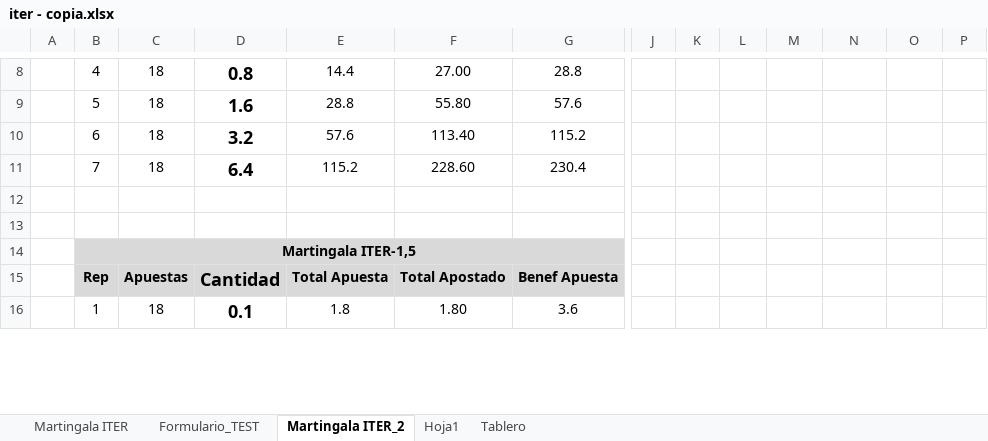
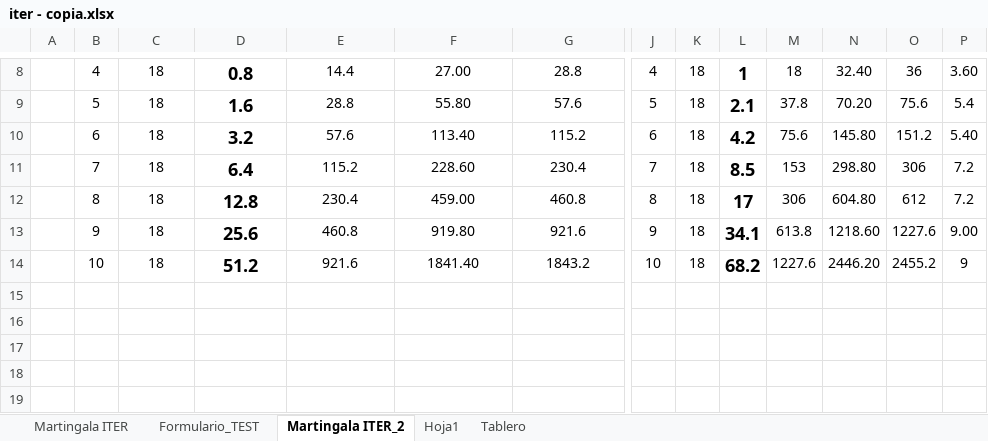
Before and after one commit to sergi-reus-code/rou_2021, an Excel workbook: temp/iter - copia.xlsx, sheet Martingala ITER_2, drawn as a sheet; only a part is shown, gaps mark what is left out; values as stored, in another font and other column widths than the file's, no borders; removed rows and columns are numbered as before the commit, all else as after; rows hold the shown columns only; the diff covers the shown part only; the diff names each change by its address in the sheet, - before the commit and + after, or states it on an @@ line.

```diff
--- a/temp/iter - copia.xlsx (sheet Martingala ITER_2)
+++ b/temp/iter - copia.xlsx (sheet Martingala ITER_2)
-J8: (empty)
+J8: 4
-K8:K11: (empty)
+K8:K11: 18
-L8: (empty)
+L8: 1
-M8: (empty)
+M8: 18
-N8: (empty)
+N8: 32.40
-O8: (empty)
+O8: 36
-P8: (empty)
+P8: 3.60
-J9: (empty)
+J9: 5
-L9: (empty)
+L9: 2.1
-M9: (empty)
+M9: 37.8
-N9: (empty)
+N9: 70.20
-O9: (empty)
+O9: 75.6
-P9: (empty)
+P9: 5.4
-J10: (empty)
+J10: 6
-L10: (empty)
+L10: 4.2
-M10: (empty)
+M10: 75.6
-N10: (empty)
+N10: 145.80
-O10: (empty)
+O10: 151.2
-P10: (empty)
+P10: 5.40
-J11: (empty)
+J11: 7
-L11: (empty)
+L11: 8.5
-M11: (empty)
+M11: 153
-N11: (empty)
+N11: 298.80
-O11: (empty)
+O11: 306
-P11: (empty)
+P11: 7.2
+row 12:  | 8 | 18 | 12.8 | 230.4 | 459.00 | 460.8 | 8 | 18 | 17 | 306 | 604.80 | 612 | 7.2
+row 13:  | 9 | 18 | 25.6 | 460.8 | 919.80 | 921.6 | 9 | 18 | 34.1 | 613.8 | 1218.60 | 1227.6 | 9.00
+row 14:  | 10 | 18 | 51.2 | 921.6 | 1841.40 | 1843.2 | 10 | 18 | 68.2 | 1227.6 | 2446.20 | 2455.2 | 9
-B17: Martingala ITER-1,5
+B17: (empty)
-B17:G18 fill: #D9D9D9
+B17:G18 fill: none
-B14:H14 merged
-row 18:  | Rep | Apuestas | Cantidad | Total Apuesta | Total Apostado | Benef Apuesta
+row 18: (empty)
-row 19:  | 1 | 18 | 0.1 | 1.8 | 1.80 | 3.6
+row 19: (empty)
```
Also changed, not shown: 9 added rows, 1 removed row, 64 edited cells, cell formats and merged cells elsewhere in this sheet.
